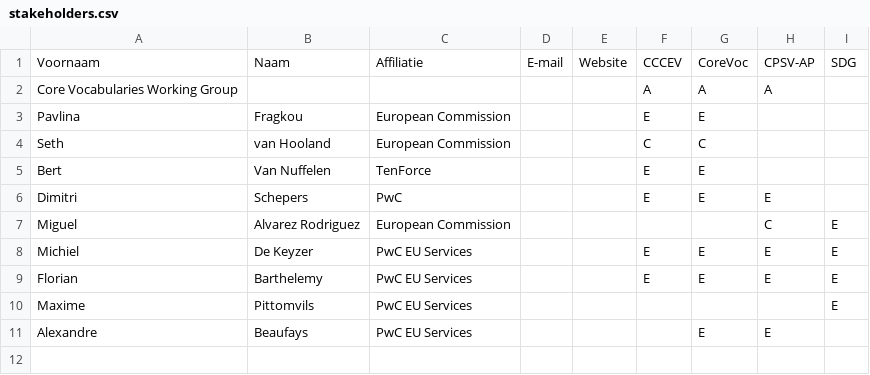
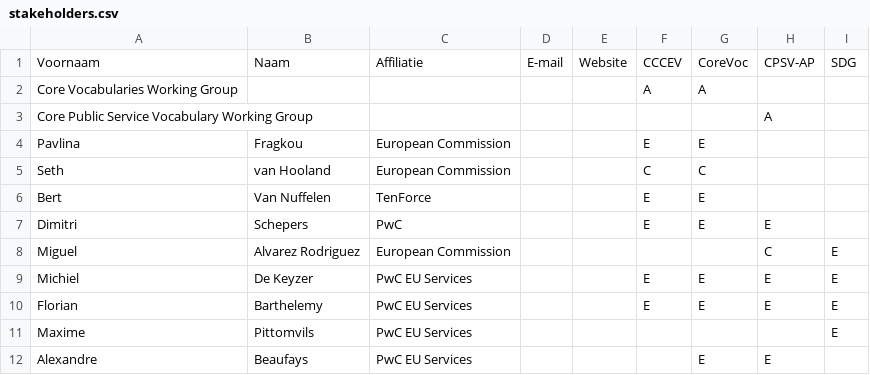
Before and after one commit to jitsedc/semiceuthema, a CSV file: stakeholders.csv, drawn as a sheet.

Commit message:
update cpsv-ap

```diff
--- a/stakeholders.csv
+++ b/stakeholders.csv
@@ -1,3 +1,4 @@
 Voornaam;Naam;Affiliatie;E-mail;Website;CCCEV;CoreVoc;CPSV-AP;SDG;
-Core Vocabularies Working Group;;;;;A;A;A;;
+Core Vocabularies Working Group;;;;;A;A;;;
+Core Public Service Vocabulary Working Group;;;;;;;A;;
 Pavlina;Fragkou;European Commission;;;E;E;;;
```
